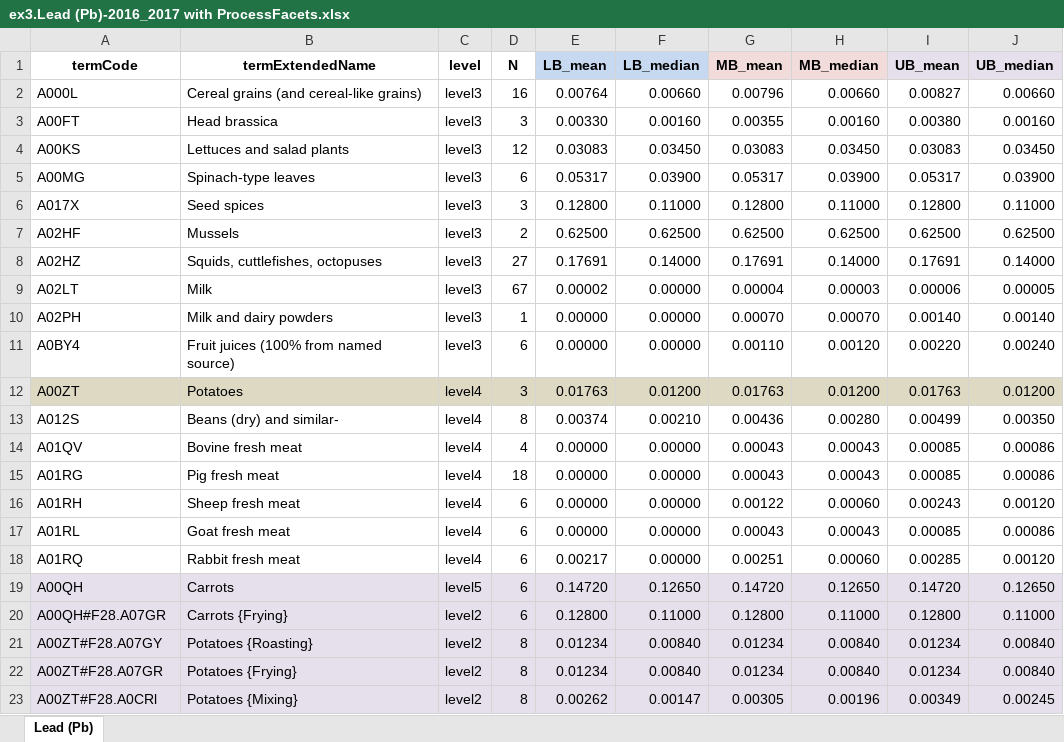
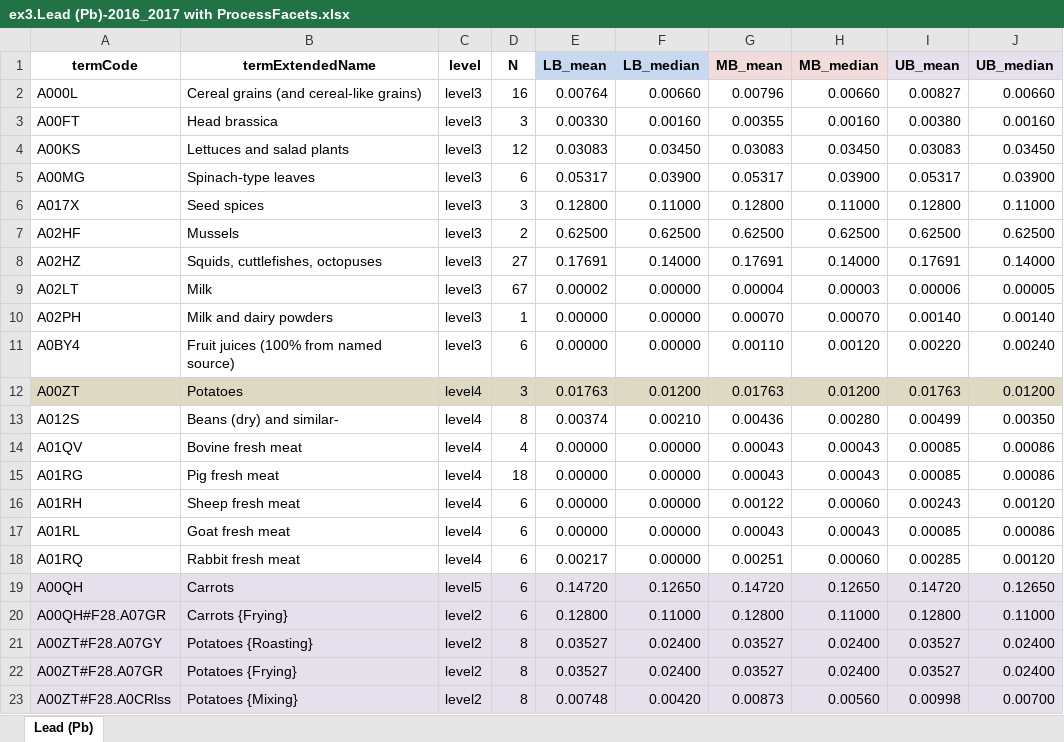
Before and after one commit to SGLCY/foodex2.shiny, an Excel workbook: Data/ex3.Lead (Pb)-2016_2017 with ProcessFacets.xlsx, sheet Lead (Pb), drawn as a sheet; values as stored, in another font and other column widths than the file's, no borders; removed rows and columns are numbered as before the commit, all else as after; the diff names each change by its address in the sheet, - before the commit and + after, or states it on an @@ line.

```diff
--- a/Data/ex3.Lead (Pb)-2016_2017 with ProcessFacets.xlsx (sheet Lead (Pb))
+++ b/Data/ex3.Lead (Pb)-2016_2017 with ProcessFacets.xlsx (sheet Lead (Pb))
-E21:E22 (LB_mean): 0.01234
+E21:E22 (LB_mean): 0.03527
-F21:F22 (LB_median): 0.00840
+F21:F22 (LB_median): 0.02400
-G21:G22 (MB_mean): 0.01234
+G21:G22 (MB_mean): 0.03527
-H21:H22 (MB_median): 0.00840
+H21:H22 (MB_median): 0.02400
-I21:I22 (UB_mean): 0.01234
+I21:I22 (UB_mean): 0.03527
-J21:J22 (UB_median): 0.00840
+J21:J22 (UB_median): 0.02400
-row 23: A00ZT#F28.A0CRl | Potatoes {Mixing} | level2 | 8 | 0.00262 | 0.00147 | 0.00305 | 0.00196 | 0.00349 | 0.00245
+row 23: A00ZT#F28.A0CRlss | Potatoes {Mixing} | level2 | 8 | 0.00748 | 0.00420 | 0.00873 | 0.00560 | 0.00998 | 0.00700
```
Also changed, not shown: 3 other files.
